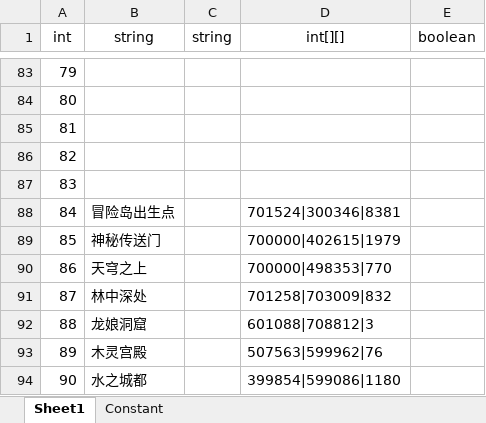
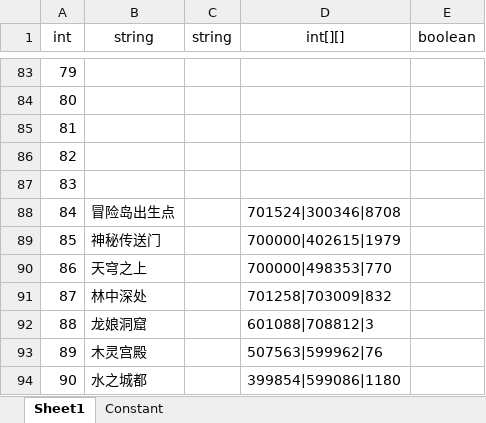
Before and after one commit to mobox-lab/dragonverse, an Excel workbook: dragon-verse/Excels/Area_区域表.xlsx, sheet Sheet1, drawn as a sheet; only a part is shown, gaps mark what is left out; values as stored, in another font and other column widths than the file's, no borders; the diff names each change by its address in the sheet, - before the commit and + after, or states it on an @@ line.

```diff
--- a/dragon-verse/Excels/Area_区域表.xlsx (sheet Sheet1)
+++ b/dragon-verse/Excels/Area_区域表.xlsx (sheet Sheet1)
-D88 (int[][]): 701524|300346|8381
+D88 (int[][]): 701524|300346|8708
```
Also changed, not shown: 4 other files.
